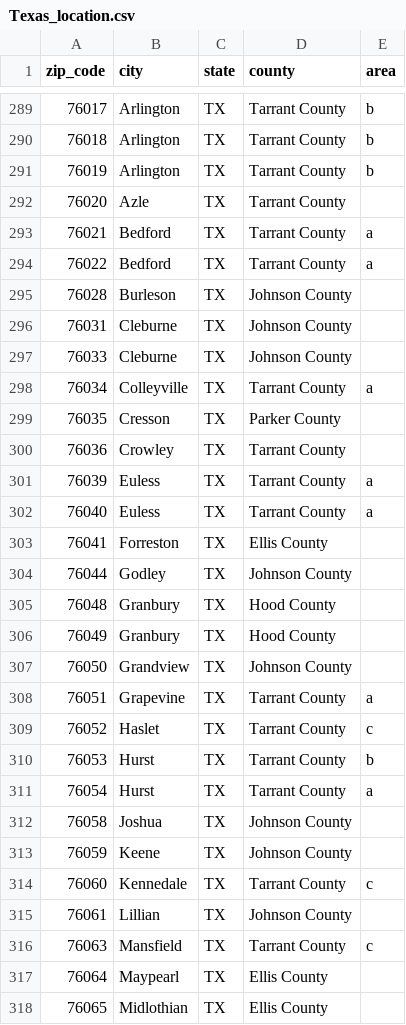
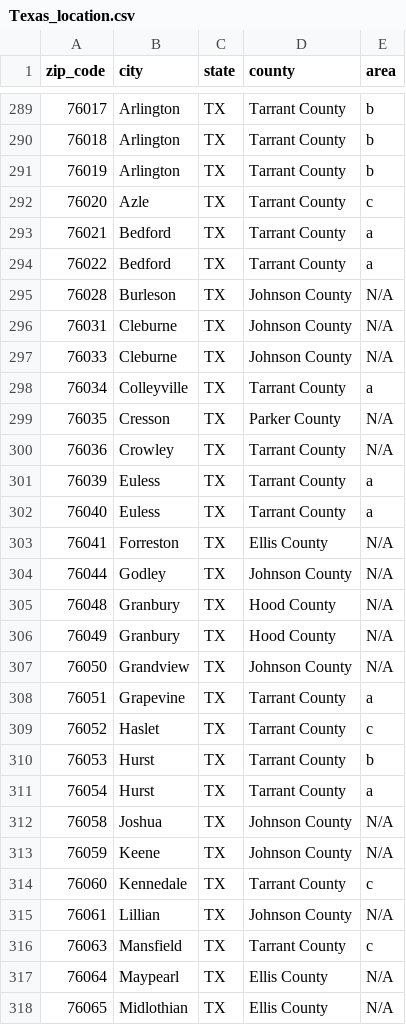
Before and after one commit to JeongEuiWang/beyondx_ltp_server, a CSV file: src/app/db/migrations/resource/Texas/Texas_location.csv, drawn as a sheet; only a part is shown, gaps mark what is left out; the diff covers the shown part only.

```diff
--- a/src/app/db/migrations/resource/Texas/Texas_location.csv
+++ b/src/app/db/migrations/resource/Texas/Texas_location.csv
@@ -291,18 +291,18 @@
 76019,Arlington,TX,Tarrant County,b
-76020,Azle,TX,Tarrant County,
+76020,Azle,TX,Tarrant County,c
 76021,Bedford,TX,Tarrant County,a
 76022,Bedford,TX,Tarrant County,a
-76028,Burleson,TX,Johnson County,
-76031,Cleburne,TX,Johnson County,
-76033,Cleburne,TX,Johnson County,
+76028,Burleson,TX,Johnson County,N/A
+76031,Cleburne,TX,Johnson County,N/A
+76033,Cleburne,TX,Johnson County,N/A
 76034,Colleyville,TX,Tarrant County,a
-76035,Cresson,TX,Parker County,
-76036,Crowley,TX,Tarrant County,
+76035,Cresson,TX,Parker County,N/A
+76036,Crowley,TX,Tarrant County,N/A
 76039,Euless,TX,Tarrant County,a
 76040,Euless,TX,Tarrant County,a
-76041,Forreston,TX,Ellis County,
-76044,Godley,TX,Johnson County,
-76048,Granbury,TX,Hood County,
-76049,Granbury,TX,Hood County,
-76050,Grandview,TX,Johnson County,
+76041,Forreston,TX,Ellis County,N/A
+76044,Godley,TX,Johnson County,N/A
+76048,Granbury,TX,Hood County,N/A
+76049,Granbury,TX,Hood County,N/A
+76050,Grandview,TX,Johnson County,N/A
 76051,Grapevine,TX,Tarrant County,a
@@ -311,8 +311,8 @@
 76054,Hurst,TX,Tarrant County,a
-76058,Joshua,TX,Johnson County,
-76059,Keene,TX,Johnson County,
+76058,Joshua,TX,Johnson County,N/A
+76059,Keene,TX,Johnson County,N/A
 76060,Kennedale,TX,Tarrant County,c
-76061,Lillian,TX,Johnson County,
+76061,Lillian,TX,Johnson County,N/A
 76063,Mansfield,TX,Tarrant County,c
-76064,Maypearl,TX,Ellis County,
-76065,Midlothian,TX,Ellis County,
+76064,Maypearl,TX,Ellis County,N/A
+76065,Midlothian,TX,Ellis County,N/A
```
Also changed, not shown: 106 edited cells elsewhere in this file, 31 other files.
